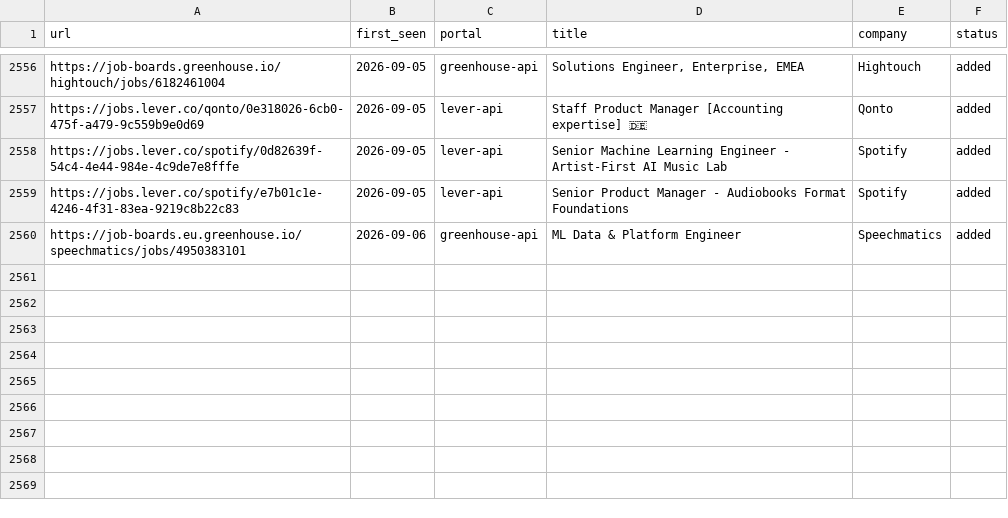
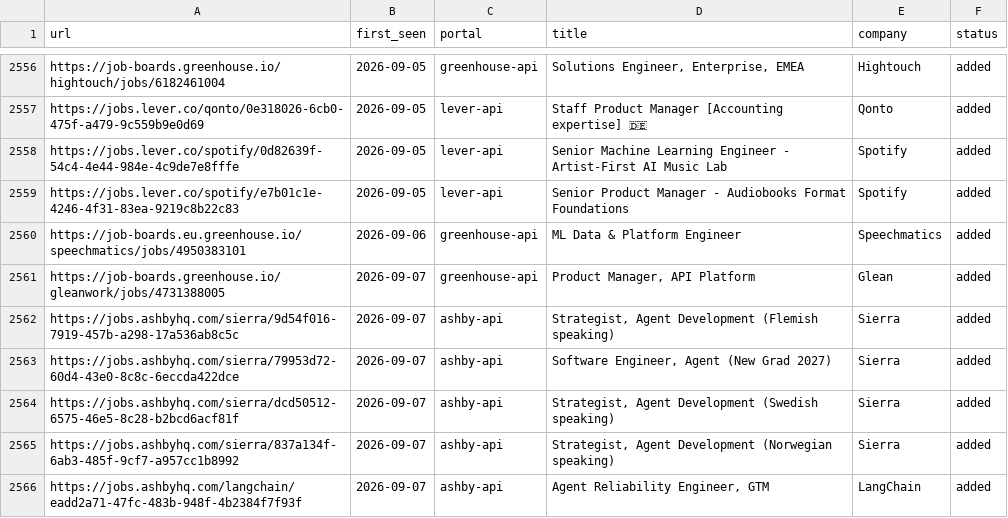
Before and after one commit to drapala/career-ops, a TSV file: data/scan-history.tsv, drawn as a sheet; only a part is shown, gaps mark what is left out; the diff names each change by its address in the sheet, - before the commit and + after, or states it on an @@ line.

```diff
--- a/data/scan-history.tsv
+++ b/data/scan-history.tsv
+row 2561: https://job-boards.greenhouse.io/gleanwork/jobs/4731388005 | 2026-09-07 | greenhouse-api | Product Manager, API Platform | Glean | added
+row 2562: https://jobs.ashbyhq.com/sierra/9d54f016-7919-457b-a298-17a536ab8c5c | 2026-09-07 | ashby-api | Strategist, Agent Development (Flemish speaking) | Sierra | added
+row 2563: https://jobs.ashbyhq.com/sierra/79953d72-60d4-43e0-8c8c-6eccda422dce | 2026-09-07 | ashby-api | Software Engineer, Agent (New Grad 2027) | Sierra | added
+row 2564: https://jobs.ashbyhq.com/sierra/dcd50512-6575-46e5-8c28-b2bcd6acf81f | 2026-09-07 | ashby-api | Strategist, Agent Development (Swedish speaking) | Sierra | added
+row 2565: https://jobs.ashbyhq.com/sierra/837a134f-6ab3-485f-9cf7-a957cc1b8992 | 2026-09-07 | ashby-api | Strategist, Agent Development (Norwegian speaking) | Sierra | added
+row 2566: https://jobs.ashbyhq.com/langchain/eadd2a71-47fc-483b-948f-4b2384f7f93f | 2026-09-07 | ashby-api | Agent Reliability Engineer, GTM | LangChain | added
```
Also changed, not shown: 1 other file.
